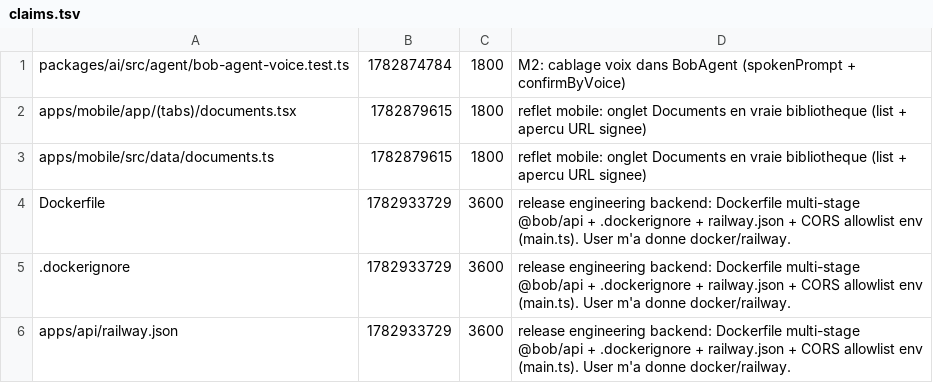
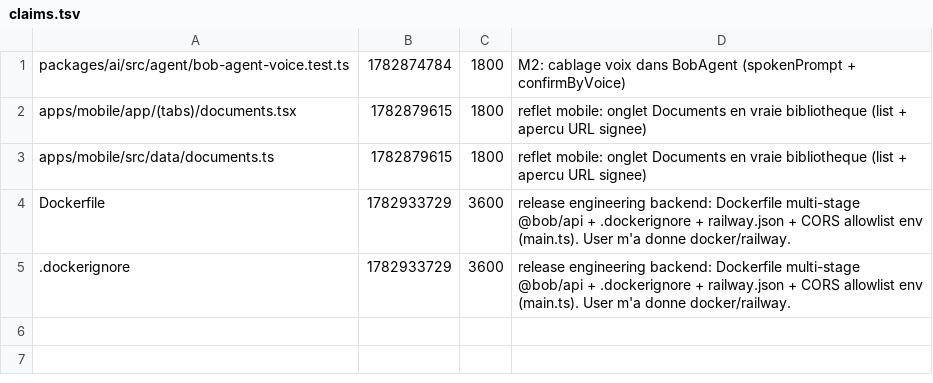
Before and after one commit to GLWebDevAgency/bob-pro, a TSV file: claims.tsv, drawn as a sheet; the diff names each change by its address in the sheet, - before the commit and + after, or states it on an @@ line.

Commit message:
release:apps/api/railway.json

```diff
--- a/claims.tsv
+++ b/claims.tsv
-row 6: apps/api/railway.json | 1782933729 | 3600 | release engineering backend: Dockerfile multi-stage @bob/api + .dockerignore + railway.json + CORS allowlist env (main.ts). User m'a donne docker/railway.
```
Also changed, not shown: 1 other file.
